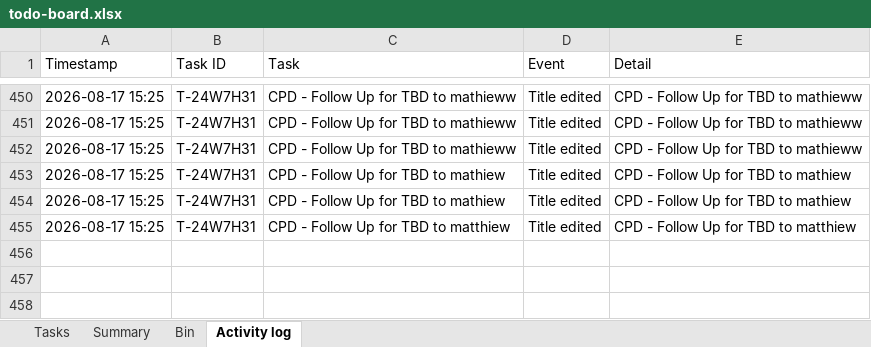
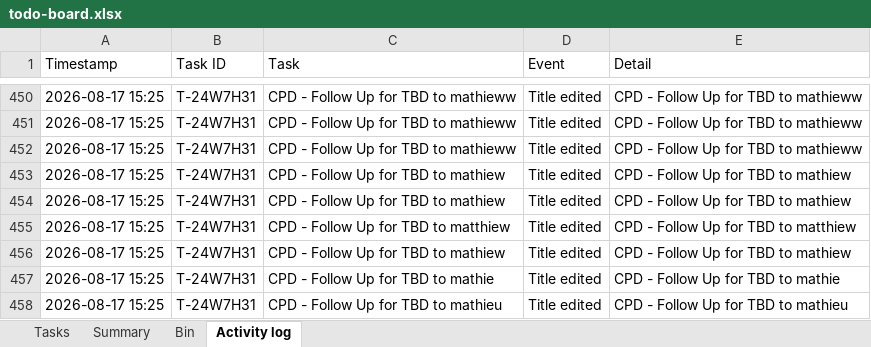
Before and after one commit to akshay0828/To-Do, an Excel workbook: data/todo-board.xlsx, sheet Activity log, drawn as a sheet; only a part is shown, gaps mark what is left out; values as stored, in another font and other column widths than the file's, no borders; the diff names each change by its address in the sheet, - before the commit and + after, or states it on an @@ line.

Commit message:
Update board — 6 notes, 0 done (2026-08-17 15:25)

```diff
--- a/data/todo-board.xlsx (sheet Activity log)
+++ b/data/todo-board.xlsx (sheet Activity log)
+row 456: 2026-08-17 15:25 | T-24W7H31 | CPD - Follow Up for TBD to mathiew | Title edited | CPD - Follow Up for TBD to mathiew
+row 457: 2026-08-17 15:25 | T-24W7H31 | CPD - Follow Up for TBD to mathie | Title edited | CPD - Follow Up for TBD to mathie
+row 458: 2026-08-17 15:25 | T-24W7H31 | CPD - Follow Up for TBD to mathieu | Title edited | CPD - Follow Up for TBD to mathieu
```
Also changed, not shown: sheet Tasks.
